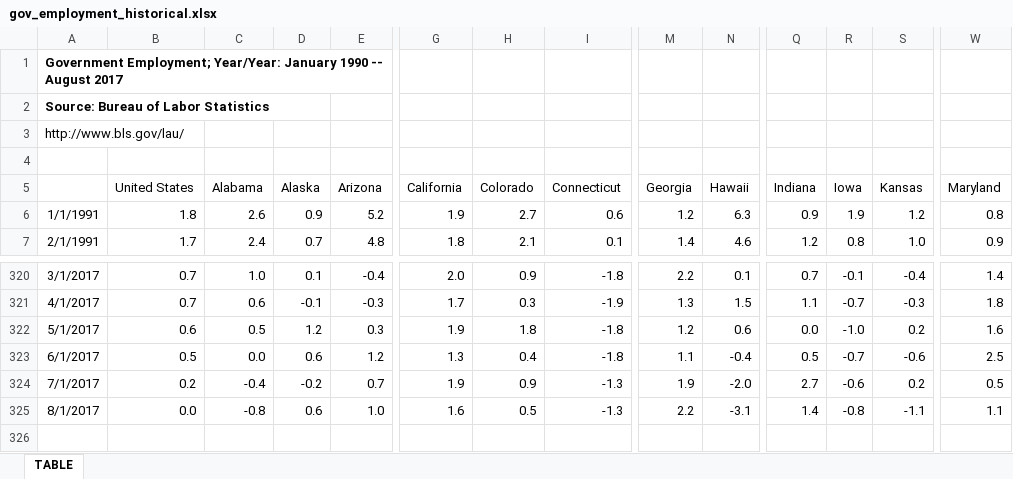
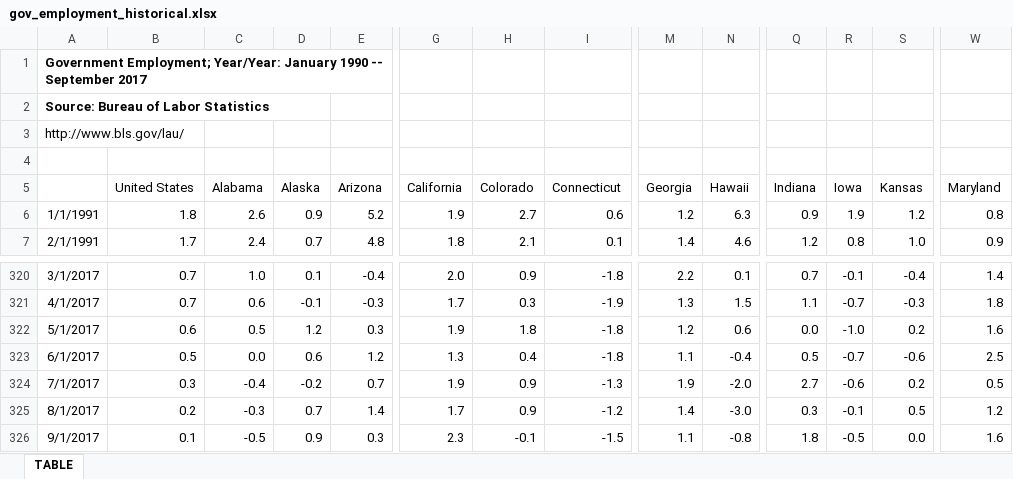
Before and after one commit to UrbanInstitute/state-economic-monitor, an Excel workbook: data/historical/source/gov_employment_historical.xlsx, sheet TABLE, drawn as a sheet; only a part is shown, gaps mark what is left out; values as stored, in another font and other column widths than the file's, no borders; rows hold the shown columns only; the diff covers the shown part only; the diff names each change by its address in the sheet, - before the commit and + after, or states it on an @@ line.

```diff
--- a/data/historical/source/gov_employment_historical.xlsx (sheet TABLE)
+++ b/data/historical/source/gov_employment_historical.xlsx (sheet TABLE)
-A1: …1990 -- August 2017
+A1: …1990 -- September 2017
-B324 (United States): 0.2
+B324 (United States): 0.3
-B325 (United States): 0.0
+B325 (United States): 0.2
-C325 (Alabama): -0.8
+C325 (Alabama): -0.3
-D325 (Alaska): 0.6
+D325 (Alaska): 0.7
-E325 (Arizona): 1.0
+E325 (Arizona): 1.4
-G325 (California): 1.6
+G325 (California): 1.7
-H325 (Colorado): 0.5
+H325 (Colorado): 0.9
-I325 (Connecticut): -1.3
+I325 (Connecticut): -1.2
-M325 (Georgia): 2.2
+M325 (Georgia): 1.4
-N325 (Hawaii): -3.1
+N325 (Hawaii): -3.0
-Q325 (Indiana): 1.4
+Q325 (Indiana): 0.3
-R325 (Iowa): -0.8
+R325 (Iowa): -0.1
-S325 (Kansas): -1.1
+S325 (Kansas): 0.5
-W325 (Maryland): 1.1
+W325 (Maryland): 1.2
+row 326: 9/1/2017 | 0.1 | -0.5 | 0.9 | 0.3 | 2.3 | -0.1 | -1.5 | 1.1 | -0.8 | 1.8 | -0.5 | 0.0 | 1.6
```
Also changed, not shown: 15 edited cells elsewhere in this sheet, data/historical/source/earnings_historical.xlsx, data/historical/source/unemployment_historical.xlsx, 33 other files.
